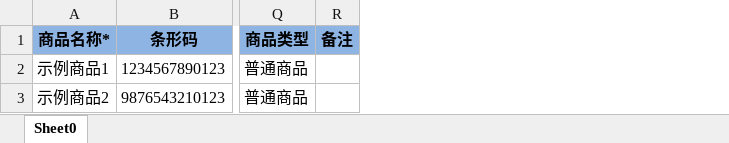
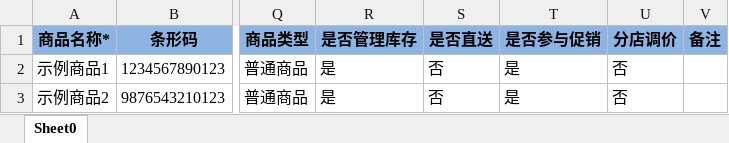
Before and after one commit to zly1988203/easyUI-web, an Excel workbook: src/main/resources/template/excel/export/NewGoodsApplyTemple.xlsx, sheet Sheet0, drawn as a sheet; only a part is shown, gaps mark what is left out; values as stored, in another font and other column widths than the file's, no borders; the diff names each change by its address in the sheet, - before the commit and + after, or states it on an @@ line.

Commit message:
是否管理库存、是否直送、是否参与促销、分店调价

```diff
--- a/src/main/resources/template/excel/export/NewGoodsApplyTemple.xlsx (sheet Sheet0)
+++ b/src/main/resources/template/excel/export/NewGoodsApplyTemple.xlsx (sheet Sheet0)
+column R (是否管理库存), rows 2-3: 是 | 是
+column S (是否直送), rows 2-3: 否 | 否
+column T (是否参与促销), rows 2-3: 是 | 是
+column U (分店调价), rows 2-3: 否 | 否
```
Also changed, not shown: 3 other files.
